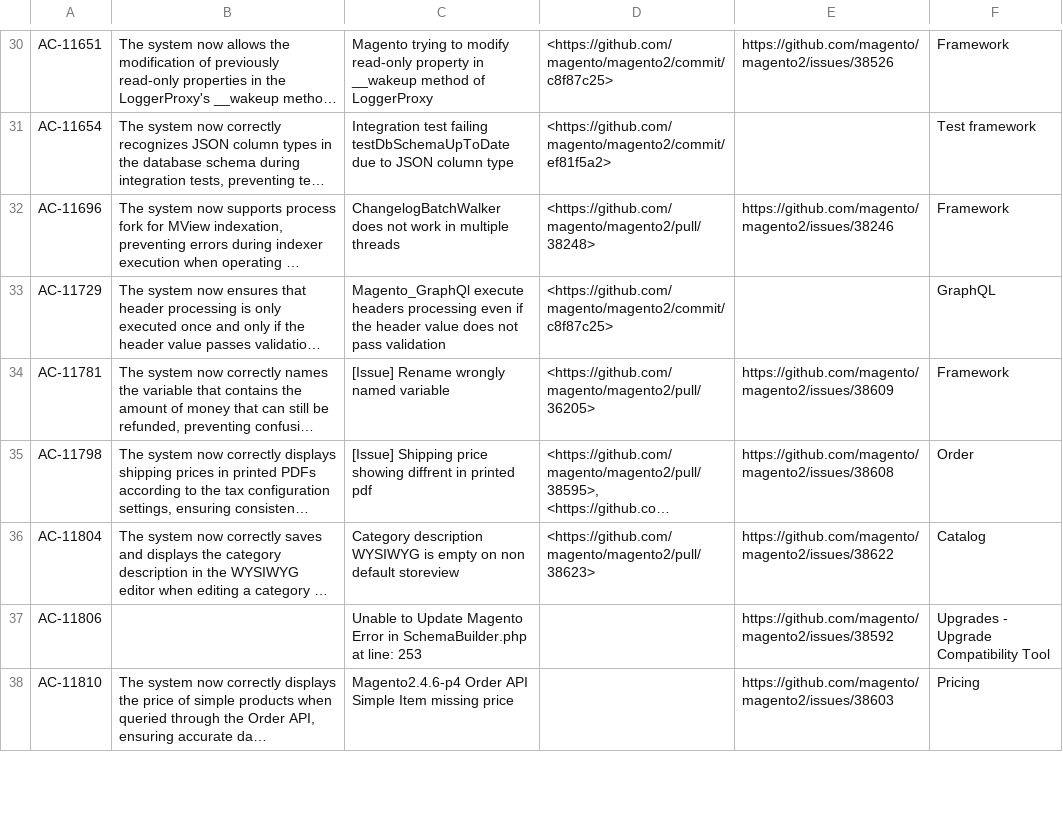
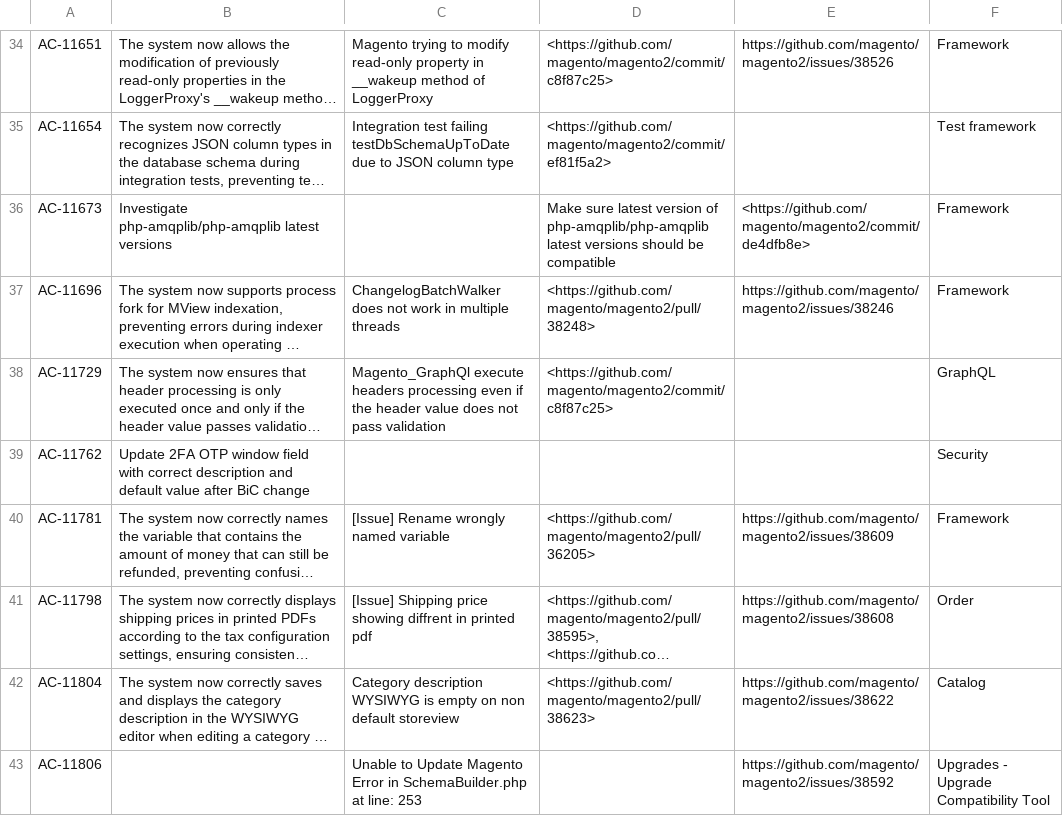
Before and after one commit to AdobeDocs/commerce-operations.it-IT, a CSV file: _jekyll/_data/release/fixed-issues/v2-4-8-beta1.csv, drawn as a sheet; only a part is shown, gaps mark what is left out; the shorter side is filled out with more unchanged rows; long unchanged cells end in …; the diff covers the shown part only; the diff names each change by its address in the sheet, - before the commit and + after, or states it on an @@ line.

Commit message:
Updating Old File for core commit 66cfb3abb67518b948fbe89152bff5d68329faa5

```diff
--- a/_jekyll/_data/release/fixed-issues/v2-4-8-beta1.csv
+++ b/_jekyll/_data/release/fixed-issues/v2-4-8-beta1.csv
+row 36: AC-11673 | Investigate php-amqplib/php-amqplib latest versions |  | Make sure latest version of php-amqplib/php-amqplib latest versions should be compatible | <https://github.com/magento/magento2/commit/de4dfb8e> | Framework
+row 39: AC-11762 | Update 2FA OTP window field with correct description and default value after BiC change |  |  |  | Security
```
Also changed, not shown: 31 added rows, 7 removed rows and 4 edited cells elsewhere in this file.
